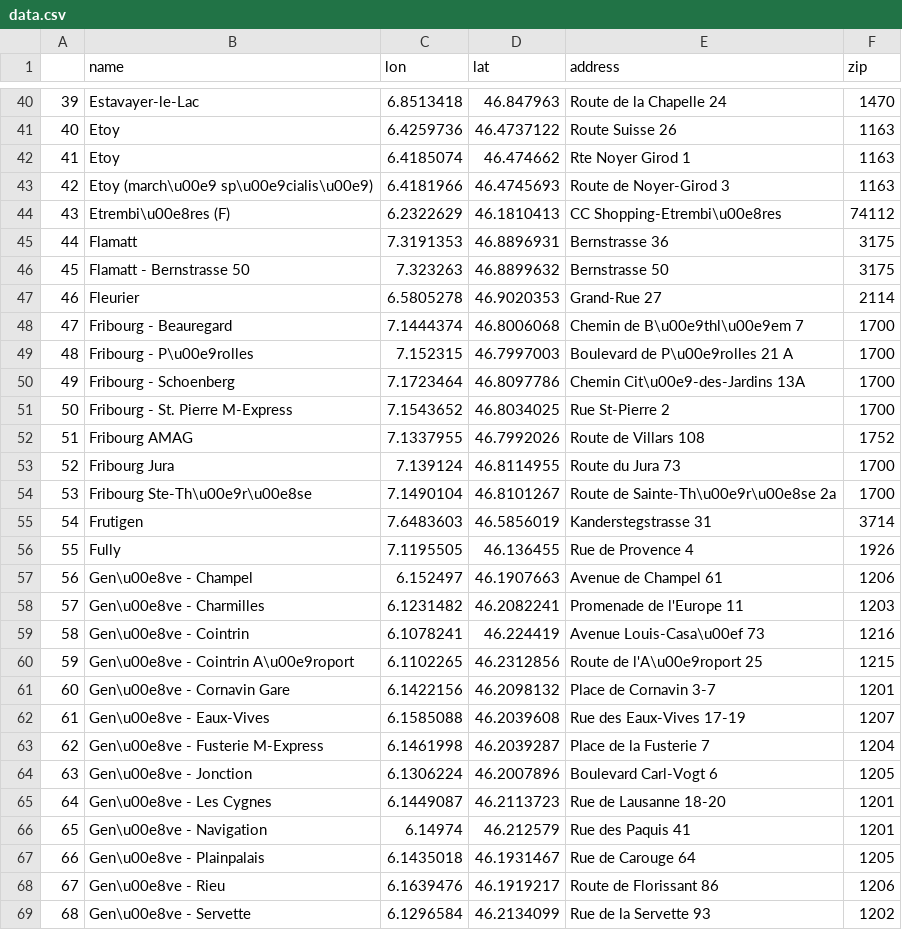
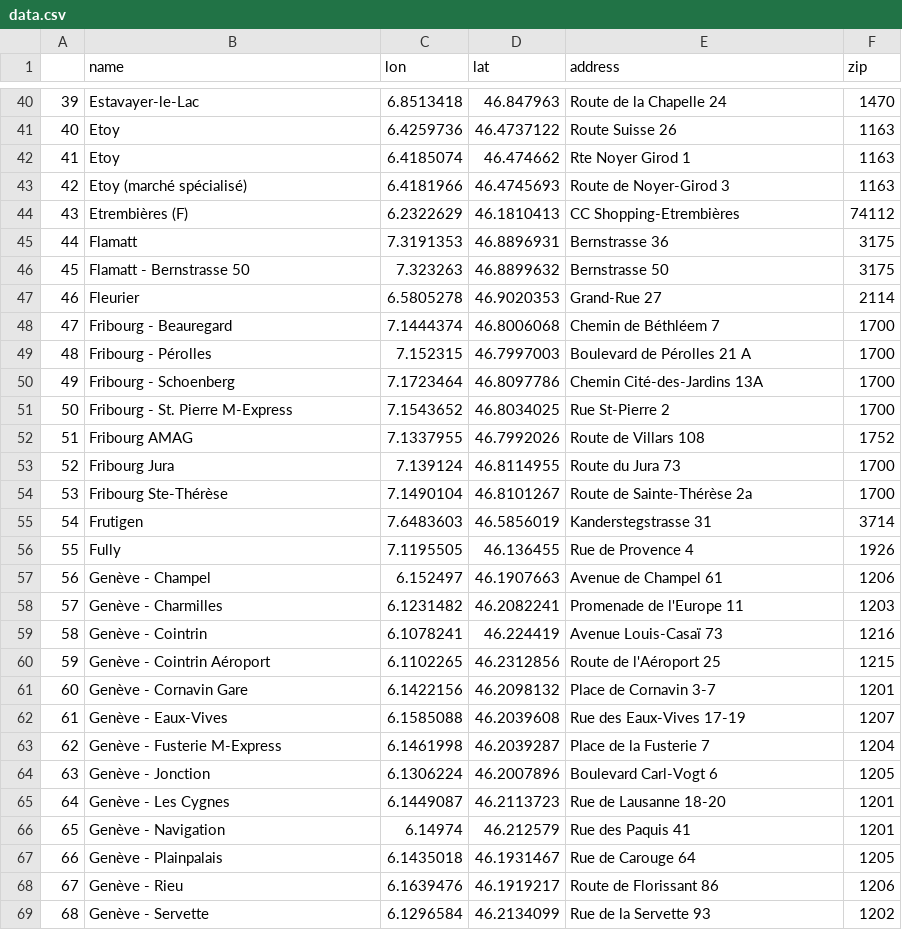
Before and after one commit to nrojas1/Retail_Spatial_Dist, a CSV file: data/data.csv, drawn as a sheet; only a part is shown, gaps mark what is left out; the diff covers the shown part only.

Commit message:
'\uz33r'

```diff
--- a/data/data.csv
+++ b/data/data.csv
@@ -42,4 +42,4 @@
 "41","Etoy",6.4185074,46.474662,"Rte Noyer Girod 1","1163"
-"42","Etoy (march\u00e9 sp\u00e9cialis\u00e9)",6.4181966,46.4745693,"Route de Noyer-Girod 3","1163"
-"43","Etrembi\u00e8res (F)",6.2322629,46.1810413,"CC Shopping-Etrembi\u00e8res","74112"
+"42","Etoy (marché spécialisé)",6.4181966,46.4745693,"Route de Noyer-Girod 3","1163"
+"43","Etrembières (F)",6.2322629,46.1810413,"CC Shopping-Etrembières","74112"
 "44","Flamatt",7.3191353,46.8896931,"Bernstrasse 36","3175"
@@ -47,5 +47,5 @@
 "46","Fleurier",6.5805278,46.9020353,"Grand-Rue 27","2114"
-"47","Fribourg - Beauregard",7.1444374,46.8006068,"Chemin de B\u00e9thl\u00e9em 7","1700"
-"48","Fribourg - P\u00e9rolles",7.152315,46.7997003,"Boulevard de P\u00e9rolles 21 A","1700"
-"49","Fribourg - Schoenberg",7.1723464,46.8097786,"Chemin Cit\u00e9-des-Jardins 13A","1700"
+"47","Fribourg - Beauregard",7.1444374,46.8006068,"Chemin de Béthléem 7","1700"
+"48","Fribourg - Pérolles",7.152315,46.7997003,"Boulevard de Pérolles 21 A","1700"
+"49","Fribourg - Schoenberg",7.1723464,46.8097786,"Chemin Cité-des-Jardins 13A","1700"
 "50","Fribourg - St. Pierre M-Express",7.1543652,46.8034025,"Rue St-Pierre 2","1700"
@@ -53,17 +53,17 @@
 "52","Fribourg Jura",7.139124,46.8114955,"Route du Jura 73","1700"
-"53","Fribourg Ste-Th\u00e9r\u00e8se",7.1490104,46.8101267,"Route de Sainte-Th\u00e9r\u00e8se 2a","1700"
+"53","Fribourg Ste-Thérèse",7.1490104,46.8101267,"Route de Sainte-Thérèse 2a","1700"
 "54","Frutigen",7.6483603,46.5856019,"Kanderstegstrasse 31","3714"
 "55","Fully",7.1195505,46.136455,"Rue de Provence 4","1926"
-"56","Gen\u00e8ve - Champel",6.152497,46.1907663,"Avenue de Champel 61","1206"
-"57","Gen\u00e8ve - Charmilles",6.1231482,46.2082241,"Promenade de l'Europe 11","1203"
-"58","Gen\u00e8ve - Cointrin",6.1078241,46.224419,"Avenue Louis-Casa\u00ef 73","1216"
-"59","Gen\u00e8ve - Cointrin A\u00e9roport",6.1102265,46.2312856,"Route de l'A\u00e9roport 25","1215"
-"60","Gen\u00e8ve - Cornavin Gare",6.1422156,46.2098132,"Place de Cornavin 3-7","1201"
-"61","Gen\u00e8ve - Eaux-Vives",6.1585088,46.2039608,"Rue des Eaux-Vives 17-19","1207"
-"62","Gen\u00e8ve - Fusterie M-Express",6.1461998,46.2039287,"Place de la Fusterie 7","1204"
-"63","Gen\u00e8ve - Jonction",6.1306224,46.2007896,"Boulevard Carl-Vogt 6","1205"
-"64","Gen\u00e8ve - Les Cygnes",6.1449087,46.2113723,"Rue de Lausanne 18-20","1201"
-"65","Gen\u00e8ve - Navigation",6.14974,46.212579,"Rue des Paquis 41","1201"
-"66","Gen\u00e8ve - Plainpalais",6.1435018,46.1931467,"Rue de Carouge 64","1205"
-"67","Gen\u00e8ve - Rieu",6.1639476,46.1919217,"Route de Florissant 86","1206"
-"68","Gen\u00e8ve - Servette",6.1296584,46.2134099,"Rue de la Servette 93","1202"
+"56","Genève - Champel",6.152497,46.1907663,"Avenue de Champel 61","1206"
+"57","Genève - Charmilles",6.1231482,46.2082241,"Promenade de l'Europe 11","1203"
+"58","Genève - Cointrin",6.1078241,46.224419,"Avenue Louis-Casaï 73","1216"
+"59","Genève - Cointrin Aéroport",6.1102265,46.2312856,"Route de l'Aéroport 25","1215"
+"60","Genève - Cornavin Gare",6.1422156,46.2098132,"Place de Cornavin 3-7","1201"
+"61","Genève - Eaux-Vives",6.1585088,46.2039608,"Rue des Eaux-Vives 17-19","1207"
+"62","Genève - Fusterie M-Express",6.1461998,46.2039287,"Place de la Fusterie 7","1204"
+"63","Genève - Jonction",6.1306224,46.2007896,"Boulevard Carl-Vogt 6","1205"
+"64","Genève - Les Cygnes",6.1449087,46.2113723,"Rue de Lausanne 18-20","1201"
+"65","Genève - Navigation",6.14974,46.212579,"Rue des Paquis 41","1201"
+"66","Genève - Plainpalais",6.1435018,46.1931467,"Rue de Carouge 64","1205"
+"67","Genève - Rieu",6.1639476,46.1919217,"Route de Florissant 86","1206"
+"68","Genève - Servette",6.1296584,46.2134099,"Rue de la Servette 93","1202"
```
Also changed, not shown: 104 edited cells elsewhere in this file.
